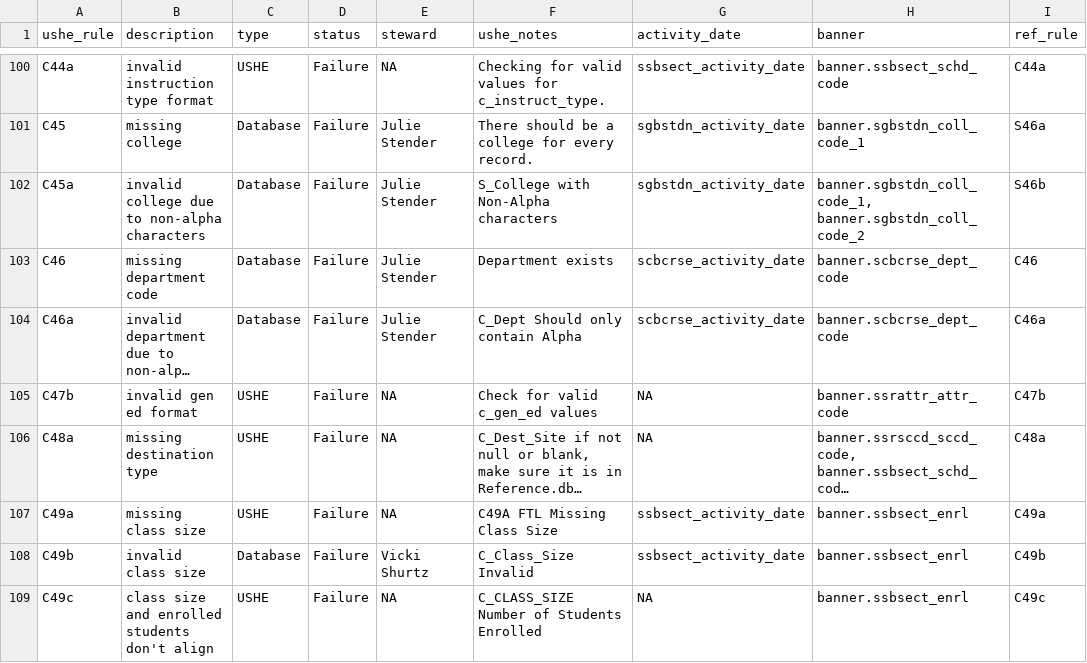
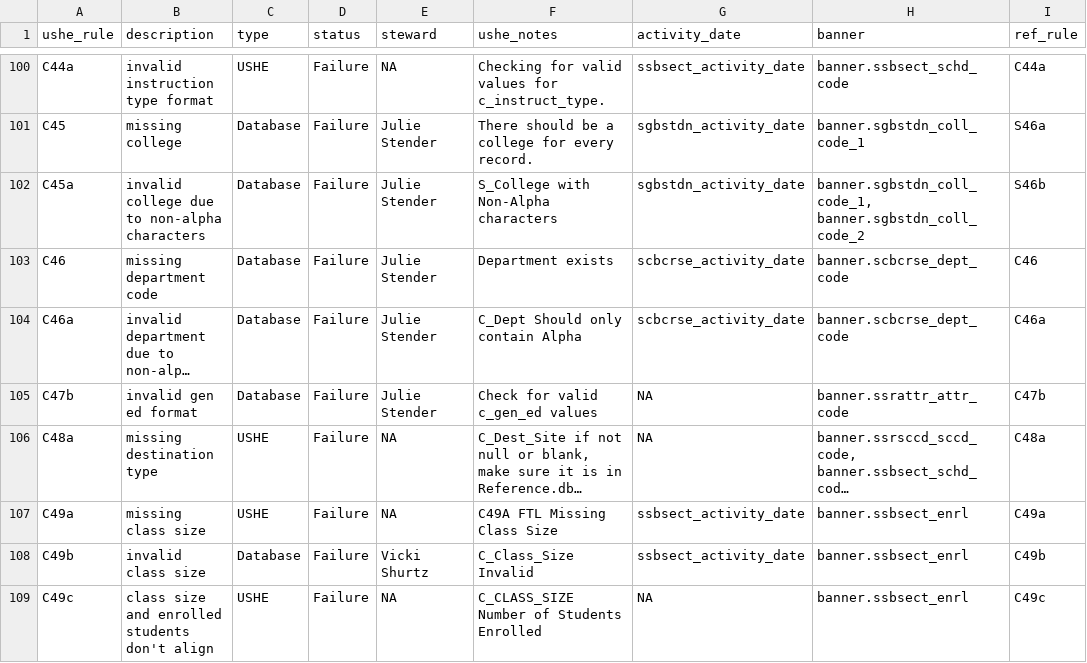
Before and after one commit to ut-effectiveness/utValidateR, a CSV file: sandbox/rule-metadata.csv, drawn as a sheet; only a part is shown, gaps mark what is left out; long unchanged cells end in …; the diff names each change by its address in the sheet, - before the commit and + after, or states it on an @@ line.

Commit message:
Resolving rule C47b

```diff
--- a/sandbox/rule-metadata.csv
+++ b/sandbox/rule-metadata.csv
-C105 (type): USHE
+C105 (type): Database
-E105 (steward): NA
+E105 (steward): Julie Stender
```
Also changed, not shown: 4 other files.
